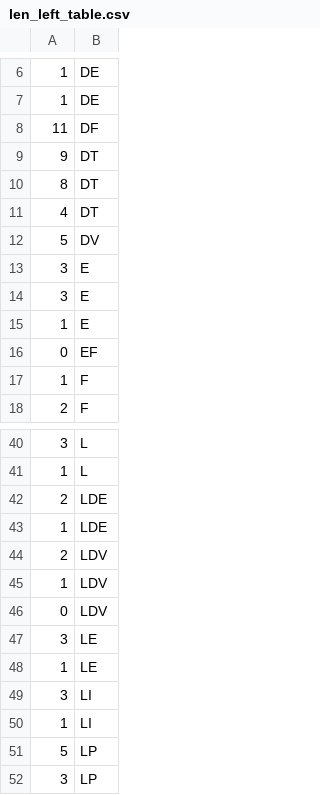
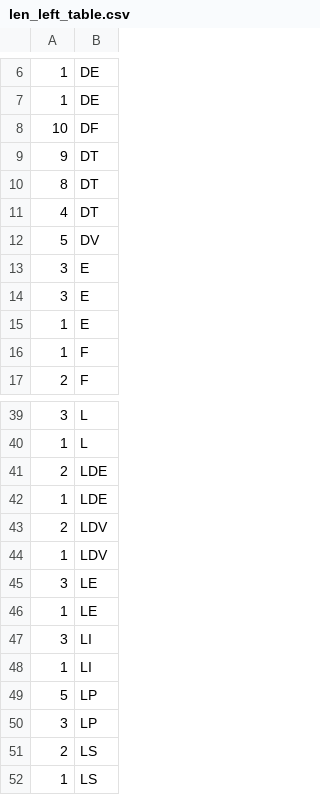
Before and after one commit to gluliz/yasslc, a CSV file: syntactic/len_left_table.csv, drawn as a sheet; only a part is shown, gaps mark what is left out; the shorter side is filled out with more unchanged rows.

```diff
--- a/syntactic/len_left_table.csv
+++ b/syntactic/len_left_table.csv
@@ -7,3 +7,3 @@
 1,DE
-11,DF
+10,DF
 9,DT
@@ -15,3 +15,2 @@
 1,E
-0,EF
 1,F
@@ -45,3 +44,2 @@
 1,LDV
-0,LDV
 3,LE
```
Also changed, not shown: syntactic/action_table.csv.
